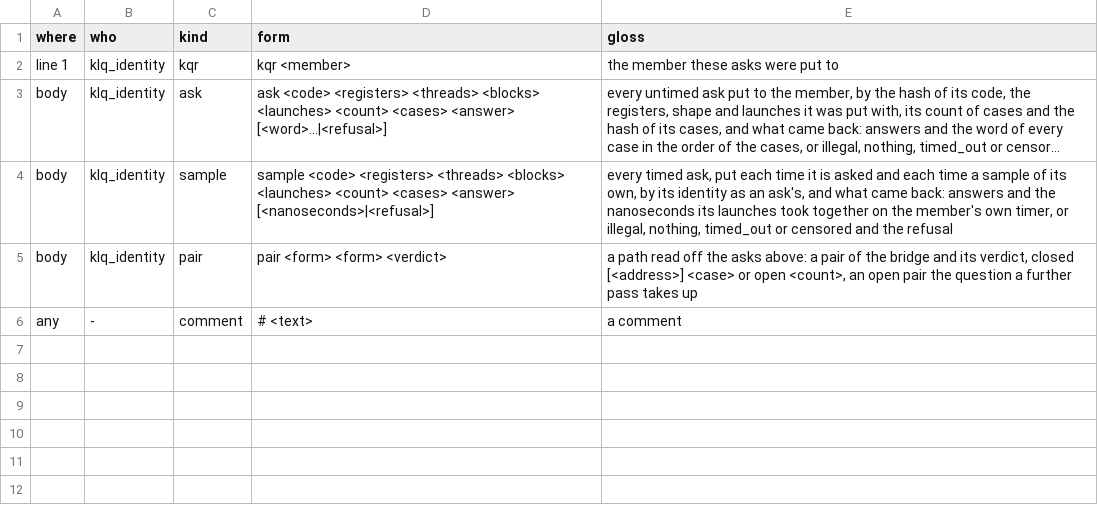
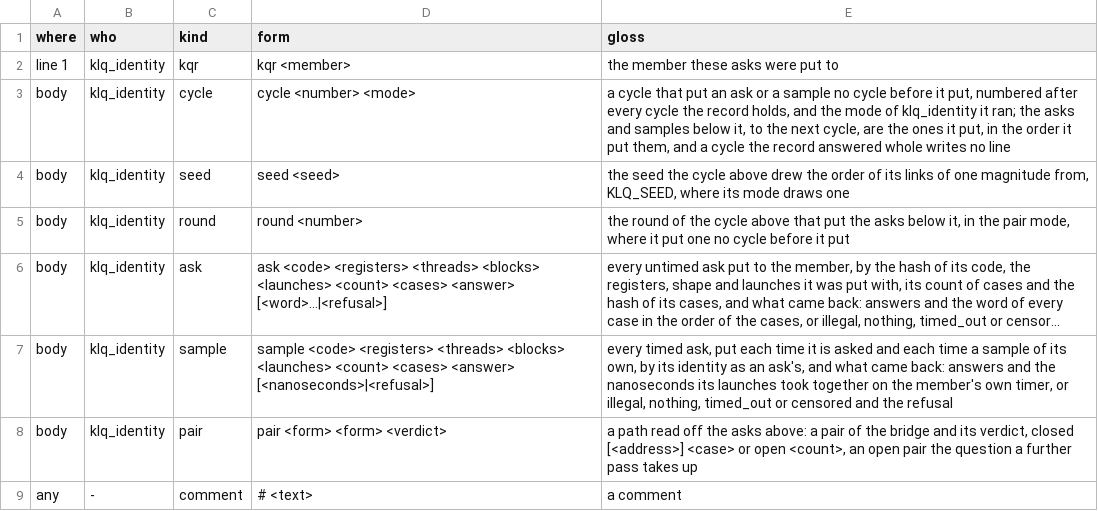
Before and after one commit to dstroy0/orior, a TSV file: src/cu/types/file_defs/kqr/kqr.oracle.tsv, drawn as a sheet; long unchanged cells end in …; the diff names each change by its address in the sheet, - before the commit and + after, or states it on an @@ line.

Commit message:
Keep the query record's asks and samples in the order they were put, each new cycle's mode, seed and rounds before them.

```diff
--- a/src/cu/types/file_defs/kqr/kqr.oracle.tsv
+++ b/src/cu/types/file_defs/kqr/kqr.oracle.tsv
+row 3: body | klq_identity | cycle | cycle <number> <mode> | a cycle that put an ask or a sample no cycle before it put, numbered after every cycle the record holds, and the mode of klq_identity it ran; the asks and samples below it, to the next cycle, are the ones it put, in the order it put them, and a cycle the record answered whole writes no line
+row 4: body | klq_identity | seed | seed <seed> | the seed the cycle above drew the order of its links of one magnitude from, KLQ_SEED, where its mode draws one
+row 5: body | klq_identity | round | round <number> | the round of the cycle above that put the asks below it, in the pair mode, where it put one no cycle before it put
```
Also changed, not shown: 7 other files.
